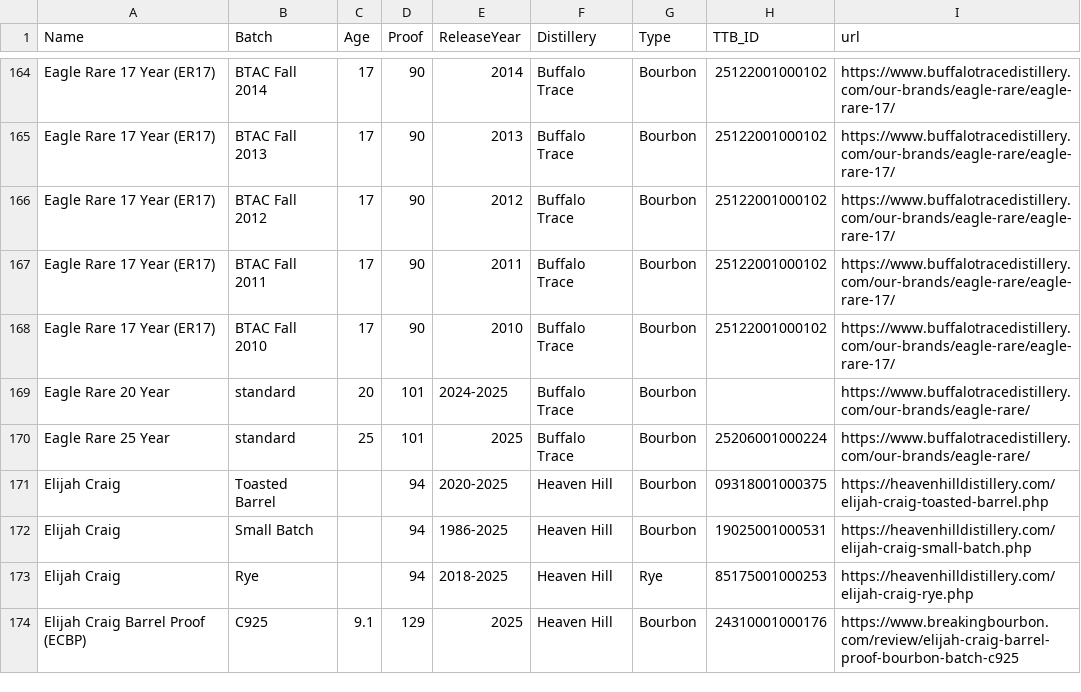
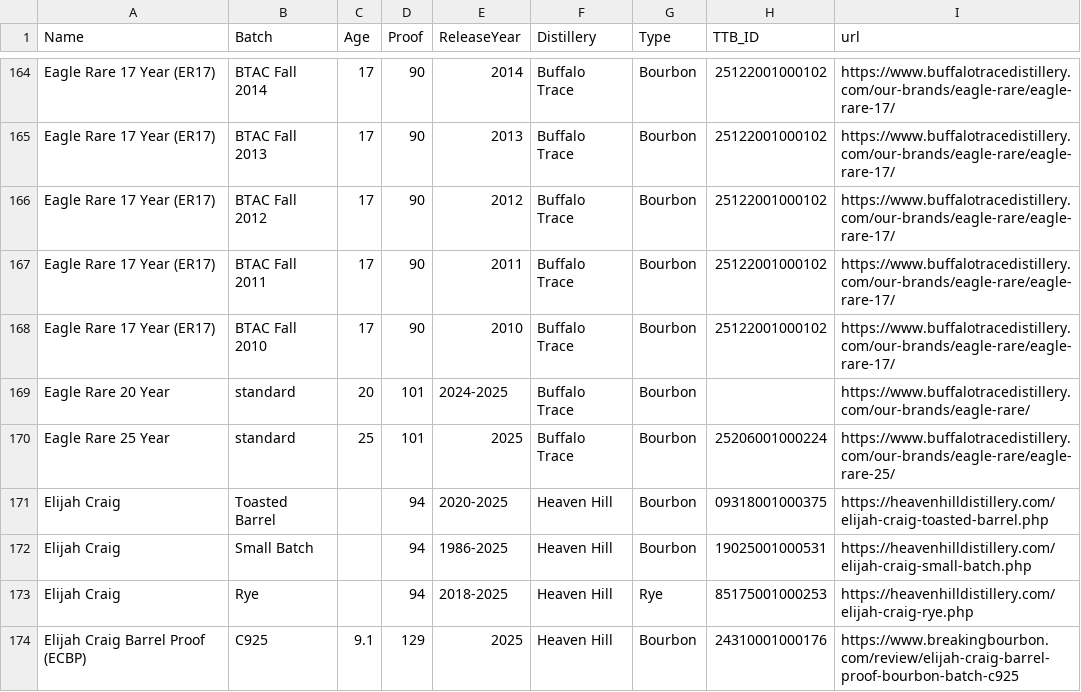
Before and after one commit to weshaggard/whiskeyproofs, a CSV file: _data/whiskeyindex.csv, drawn as a sheet; only a part is shown, gaps mark what is left out.

Commit message:
Apply suggestions from code review

```diff
--- a/_data/whiskeyindex.csv
+++ b/_data/whiskeyindex.csv
@@ -169,3 +169,3 @@ Eagle Rare 17 Year (ER17),BTAC Fall 2010,17,90,2010,Buffalo Trace,Bourbon,251220
 Eagle Rare 20 Year,standard,20,101,2024-2025,Buffalo Trace,Bourbon,,https://www.buffalotracedistillery.com/our-brands/eagle-rare/
-Eagle Rare 25 Year,standard,25,101,2025,Buffalo Trace,Bourbon,25206001000224,https://www.buffalotracedistillery.com/our-brands/eagle-rare/
+Eagle Rare 25 Year,standard,25,101,2025,Buffalo Trace,Bourbon,25206001000224,https://www.buffalotracedistillery.com/our-brands/eagle-rare/eagle-rare-25/
 Elijah Craig,Toasted Barrel,,94,2020-2025,Heaven Hill,Bourbon,09318001000375,https://heavenhilldistillery.com/elijah-craig-toasted-barrel.php
```
